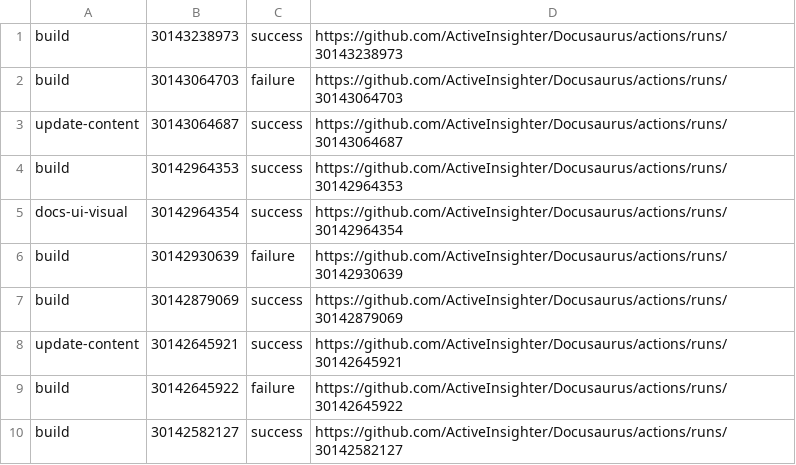
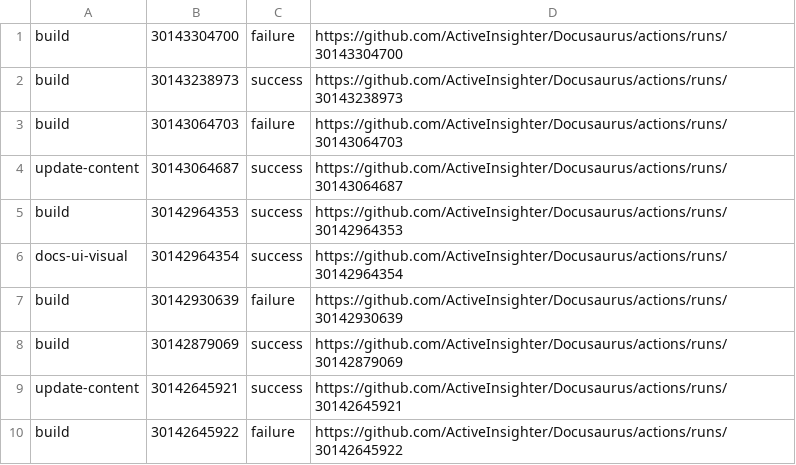
Before and after one commit to ActiveInsighter/Docusaurus, a TSV file: .github/workflow-runs/recent-runs.tsv, drawn as a sheet; removed rows and columns are numbered as before the commit, all else as after; the diff names each change by its address in the sheet, - before the commit and + after, or states it on an @@ line.

```diff
--- a/.github/workflow-runs/recent-runs.tsv
+++ b/.github/workflow-runs/recent-runs.tsv
+row 1: build | 30143304700 | failure | https://github.com/ActiveInsighter/Docusaurus/actions/runs/30143304700
-row 10: build | 30142582127 | success | https://github.com/ActiveInsighter/Docusaurus/actions/runs/30142582127
```
Also changed, not shown: 16 other files.
